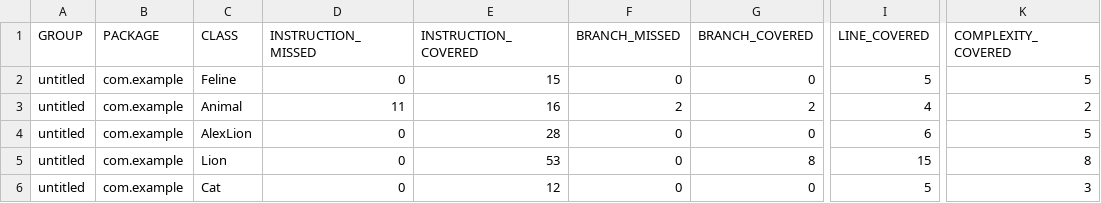
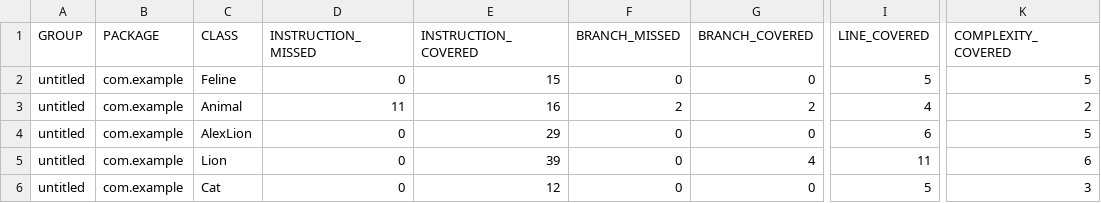
Before and after one commit to MikV37/qa_java, a CSV file: target/site/jacoco/jacoco.csv, drawn as a sheet; only a part is shown, gaps mark what is left out; the diff names each change by its address in the sheet, - before the commit and + after, or states it on an @@ line.

```diff
--- a/target/site/jacoco/jacoco.csv
+++ b/target/site/jacoco/jacoco.csv
-E4 (INSTRUCTION_COVERED): 28
+E4 (INSTRUCTION_COVERED): 29
-E5 (INSTRUCTION_COVERED): 53
+E5 (INSTRUCTION_COVERED): 39
-G5 (BRANCH_COVERED): 8
+G5 (BRANCH_COVERED): 4
-I5 (LINE_COVERED): 15
+I5 (LINE_COVERED): 11
-K5 (COMPLEXITY_COVERED): 8
+K5 (COMPLEXITY_COVERED): 6
```
Also changed, not shown: 18 other files.
